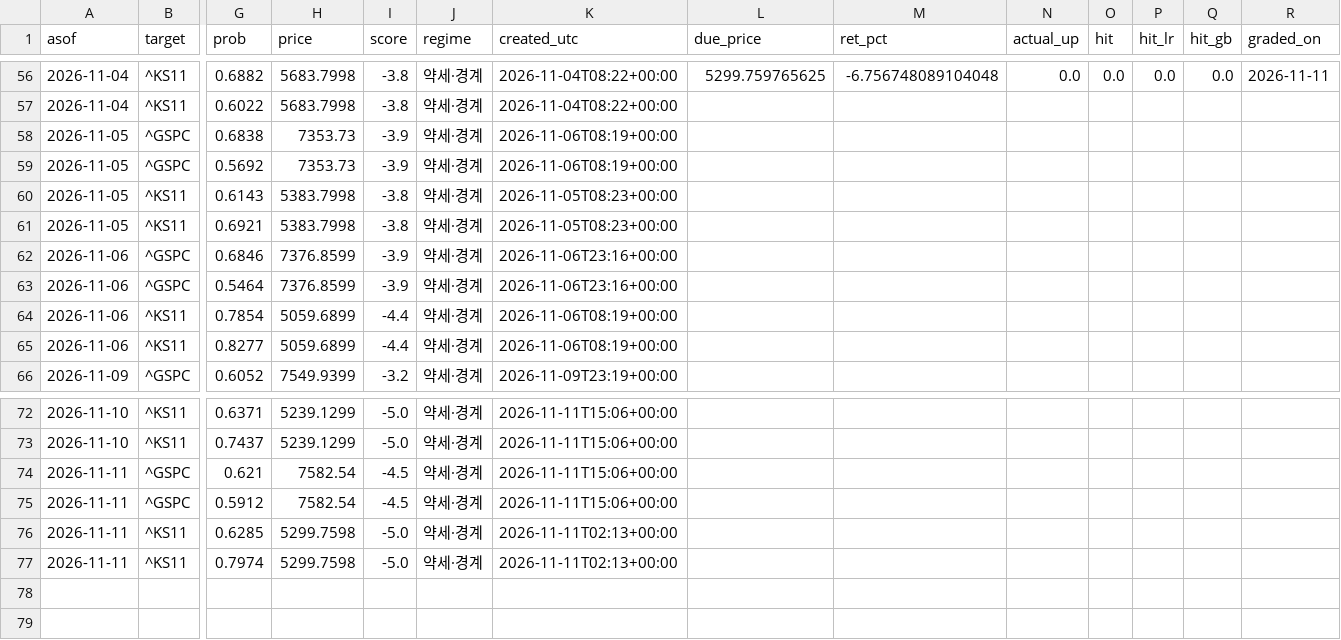
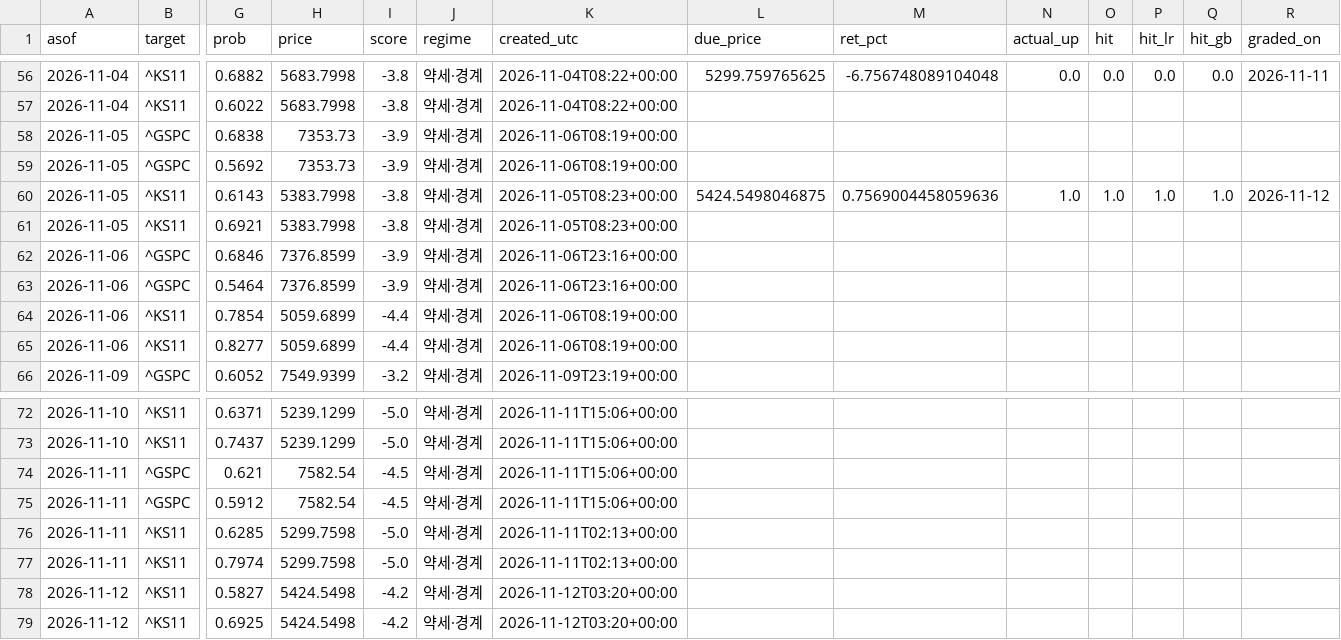
Before and after one commit to dobakinn-9/MKFlow, a CSV file: market-flow/data/predictions.csv, drawn as a sheet; only a part is shown, gaps mark what is left out; rows hold the shown columns only; the diff names each change by its address in the sheet, - before the commit and + after, or states it on an @@ line.

```diff
--- a/market-flow/data/predictions.csv
+++ b/market-flow/data/predictions.csv
-L60 (due_price): (empty)
+L60 (due_price): 5424.5498046875
-M60 (ret_pct): (empty)
+M60 (ret_pct): 0.7569004458059636
-N60 (actual_up): (empty)
+N60 (actual_up): 1.0
-O60 (hit): (empty)
+O60 (hit): 1.0
-P60 (hit_lr): (empty)
+P60 (hit_lr): 1.0
-Q60 (hit_gb): (empty)
+Q60 (hit_gb): 1.0
-R60 (graded_on): (empty)
+R60 (graded_on): 2026-11-12
+row 78: 2026-11-12 | ^KS11 | 0.5827 | 5424.5498 | -4.2 | 약세·경계 | 2026-11-12T03:20+00:00
+row 79: 2026-11-12 | ^KS11 | 0.6925 | 5424.5498 | -4.2 | 약세·경계 | 2026-11-12T03:20+00:00
```
